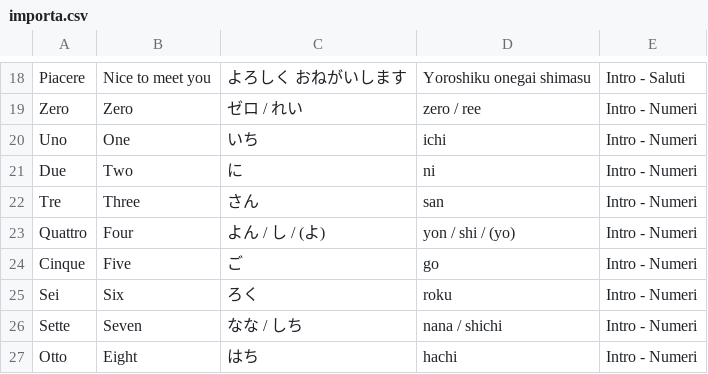
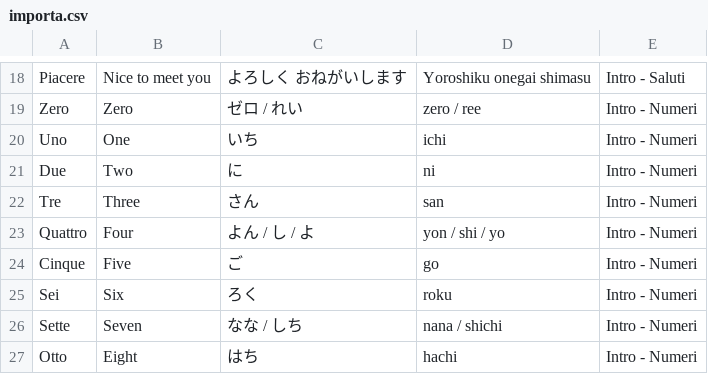
Before and after one commit to cecifabrizio-beep/japan, a CSV file: importa.csv, drawn as a sheet; only a part is shown, gaps mark what is left out.

Commit message:
Update importa.csv

```diff
--- a/importa.csv
+++ b/importa.csv
@@ -22,3 +22,3 @@ Due,Two,に,ni,Intro - Numeri
 Tre,Three,さん,san,Intro - Numeri
-Quattro,Four,よん / し / (よ),yon / shi / (yo),Intro - Numeri
+Quattro,Four,よん / し / よ,yon / shi / yo,Intro - Numeri
 Cinque,Five,ご,go,Intro - Numeri
```
